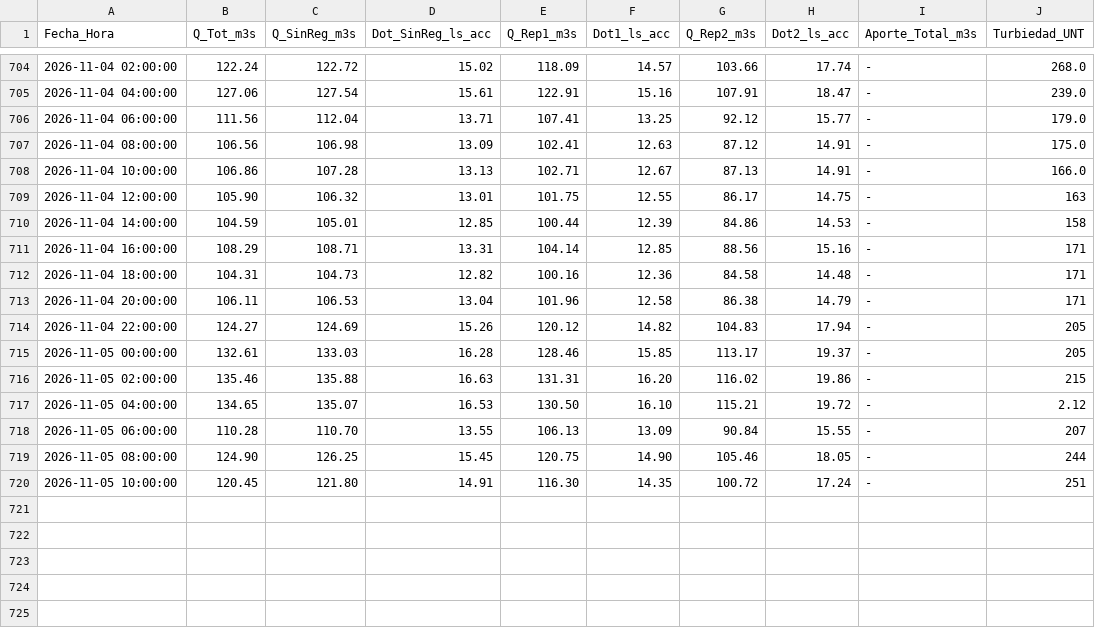
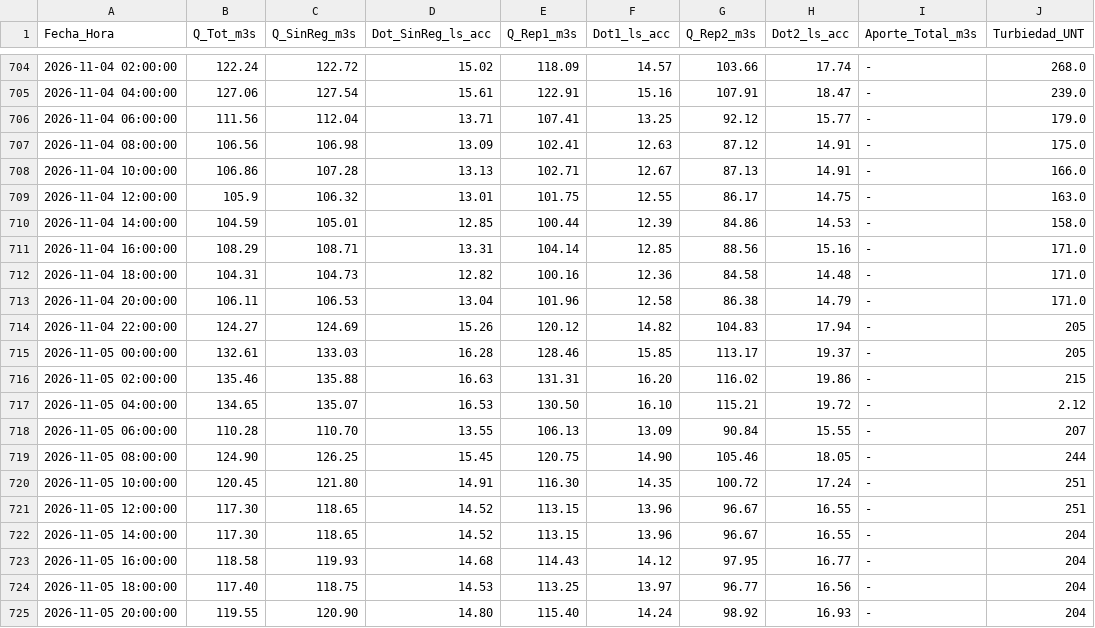
Before and after one commit to mferradalora/Caudales-JVRM, a CSV file: caudales_jvrm.csv, drawn as a sheet; only a part is shown, gaps mark what is left out.

```diff
--- a/caudales_jvrm.csv
+++ b/caudales_jvrm.csv
@@ -708,7 +708,7 @@ Fecha_Hora,Q_Tot_m3s,Q_SinReg_m3s,Dot_SinReg_ls_acc,Q_Rep1_m3s,Dot1_ls_acc,Q_Rep
 2026-11-04 10:00:00,106.86,107.28,13.13,102.71,12.67,87.13,14.91,-,166.0
-2026-11-04 12:00:00,105.90,106.32,13.01,101.75,12.55,86.17,14.75,-,163
-2026-11-04 14:00:00,104.59,105.01,12.85,100.44,12.39,84.86,14.53,-,158
-2026-11-04 16:00:00,108.29,108.71,13.31,104.14,12.85,88.56,15.16,-,171
-2026-11-04 18:00:00,104.31,104.73,12.82,100.16,12.36,84.58,14.48,-,171
-2026-11-04 20:00:00,106.11,106.53,13.04,101.96,12.58,86.38,14.79,-,171
+2026-11-04 12:00:00,105.9,106.32,13.01,101.75,12.55,86.17,14.75,-,163.0
+2026-11-04 14:00:00,104.59,105.01,12.85,100.44,12.39,84.86,14.53,-,158.0
+2026-11-04 16:00:00,108.29,108.71,13.31,104.14,12.85,88.56,15.16,-,171.0
+2026-11-04 18:00:00,104.31,104.73,12.82,100.16,12.36,84.58,14.48,-,171.0
+2026-11-04 20:00:00,106.11,106.53,13.04,101.96,12.58,86.38,14.79,-,171.0
 2026-11-04 22:00:00,124.27,124.69,15.26,120.12,14.82,104.83,17.94,-,205
@@ -720 +720,6 @@ Fecha_Hora,Q_Tot_m3s,Q_SinReg_m3s,Dot_SinReg_ls_acc,Q_Rep1_m3s,Dot1_ls_acc,Q_Rep
 2026-11-05 10:00:00,120.45,121.80,14.91,116.30,14.35,100.72,17.24,-,251
+2026-11-05 12:00:00,117.30,118.65,14.52,113.15,13.96,96.67,16.55,-,251
+2026-11-05 14:00:00,117.30,118.65,14.52,113.15,13.96,96.67,16.55,-,204
+2026-11-05 16:00:00,118.58,119.93,14.68,114.43,14.12,97.95,16.77,-,204
+2026-11-05 18:00:00,117.40,118.75,14.53,113.25,13.97,96.77,16.56,-,204
+2026-11-05 20:00:00,119.55,120.90,14.80,115.40,14.24,98.92,16.93,-,204
```
Also changed, not shown: 3 other files.
